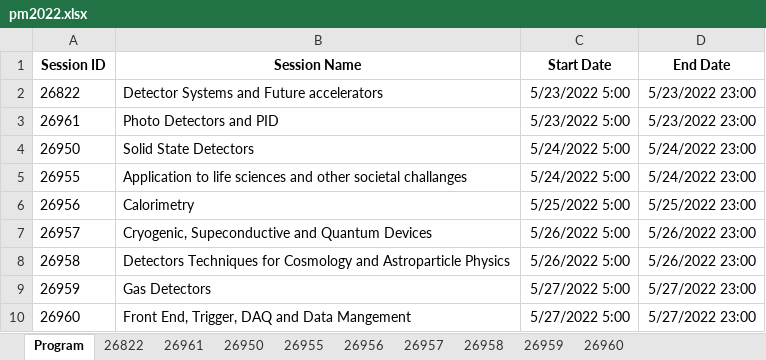
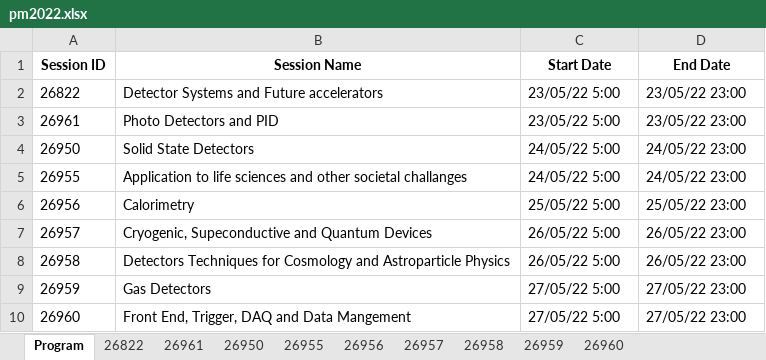
Before and after one commit to lucabaldini/pisameet, an Excel workbook: pm2022/pm2022.xlsx, sheet Program, drawn as a sheet; values as stored, in another font and other column widths than the file's, no borders; the diff names each change by its address in the sheet, - before the commit and + after, or states it on an @@ line.

Commit message:
session with screens and date

```diff
--- a/pm2022/pm2022.xlsx (sheet Program)
+++ b/pm2022/pm2022.xlsx (sheet Program)
-C2:C3 (Start Date): 5/23/2022 5:00
+C2:C3 (Start Date): 23/05/22 5:00
-D2:D3 (End Date): 5/23/2022 23:00
+D2:D3 (End Date): 23/05/22 23:00
-C4:C5 (Start Date): 5/24/2022 5:00
+C4:C5 (Start Date): 24/05/22 5:00
-D4:D5 (End Date): 5/24/2022 23:00
+D4:D5 (End Date): 24/05/22 23:00
-C6 (Start Date): 5/25/2022 5:00
+C6 (Start Date): 25/05/22 5:00
-D6 (End Date): 5/25/2022 23:00
+D6 (End Date): 25/05/22 23:00
-C7:C8 (Start Date): 5/26/2022 5:00
+C7:C8 (Start Date): 26/05/22 5:00
-D7:D8 (End Date): 5/26/2022 23:00
+D7:D8 (End Date): 26/05/22 23:00
-C9:C10 (Start Date): 5/27/2022 5:00
+C9:C10 (Start Date): 27/05/22 5:00
-D9:D10 (End Date): 5/27/2022 23:00
+D9:D10 (End Date): 27/05/22 23:00
```
Also changed, not shown: sheet 26960.
